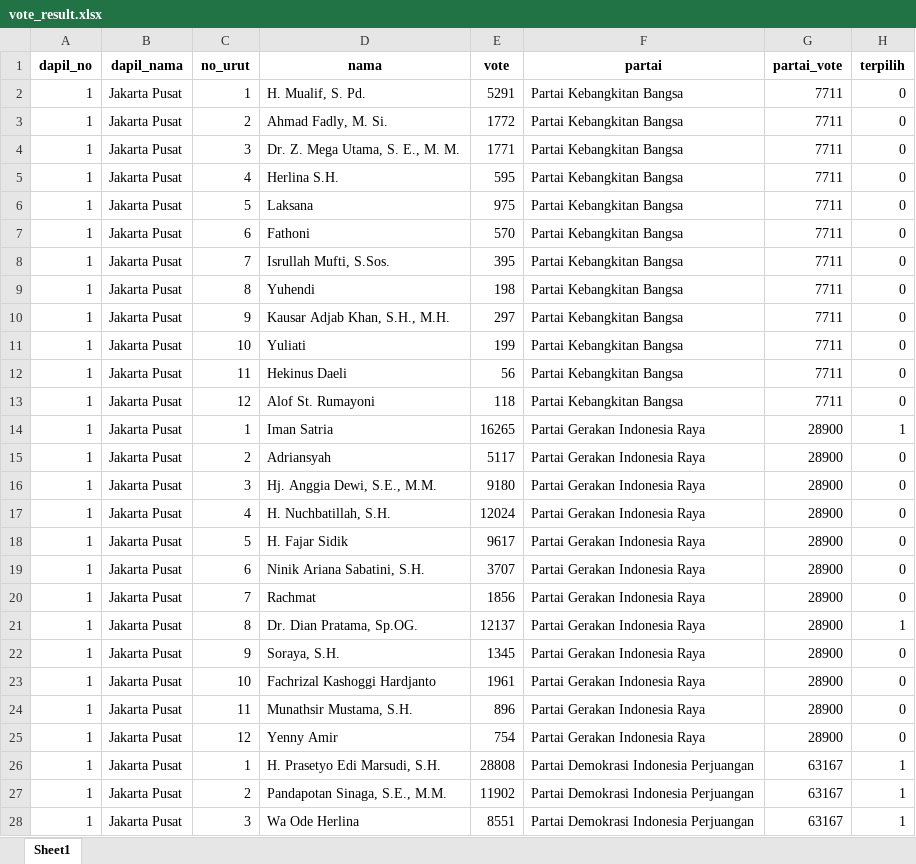
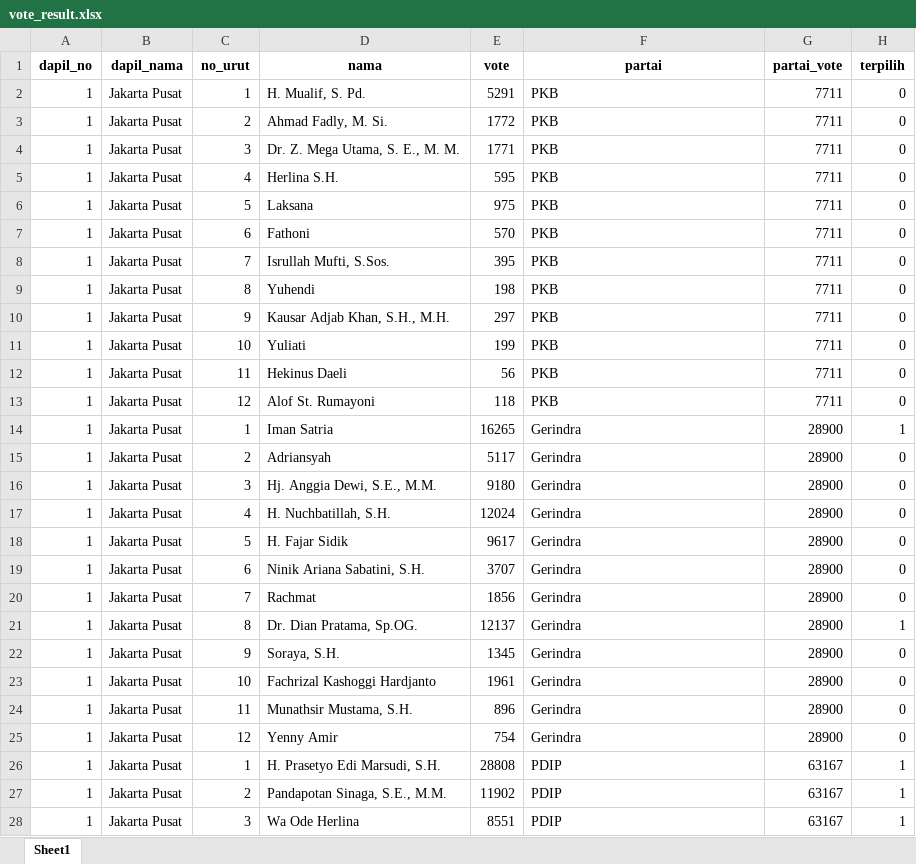
Before and after one commit to danjelito/pemilu-dki-2019, an Excel workbook: output/vote_result.xlsx, sheet Sheet1, drawn as a sheet; only a part is shown; values as stored, in another font and other column widths than the file's, no borders; the diff covers the shown part only; the diff names each change by its address in the sheet, - before the commit and + after, or states it on an @@ line.

```diff
--- a/output/vote_result.xlsx (sheet Sheet1)
+++ b/output/vote_result.xlsx (sheet Sheet1)
-F2:F13 (partai): Partai Kebangkitan Bangsa
+F2:F13 (partai): PKB
-F14:F25 (partai): Partai Gerakan Indonesia Raya
+F14:F25 (partai): Gerindra
-F26:F28 (partai): Partai Demokrasi Indonesia Perjuangan
+F26:F28 (partai): PDIP
```
Also changed, not shown: 1588 edited cells elsewhere in this sheet, 2 other files.
